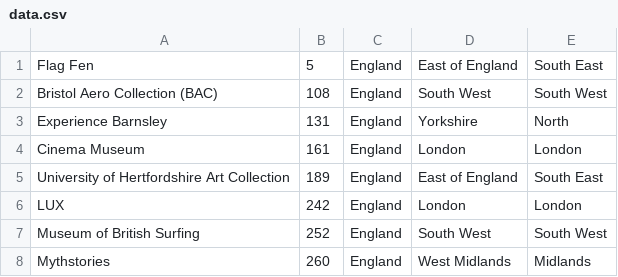
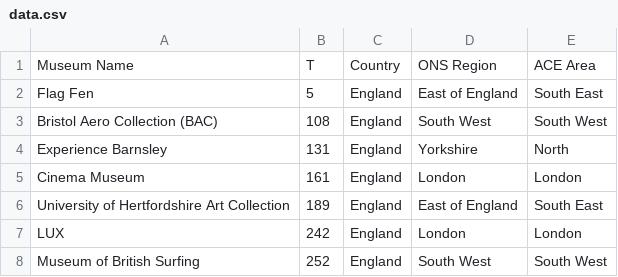
Before and after one commit to mike-seger/grid-experiments, a CSV file: jspreadsheet-ce/javascript-load-csv/data.csv, drawn as a sheet; only a part is shown; the shorter side is filled out with more unchanged rows; the diff names each change by its address in the sheet, - before the commit and + after, or states it on an @@ line.

```diff
--- a/jspreadsheet-ce/javascript-load-csv/data.csv
+++ b/jspreadsheet-ce/javascript-load-csv/data.csv
+row 1: Museum Name | T | Country | ONS Region | ACE Area
```
Also changed, not shown: 2 other files.
